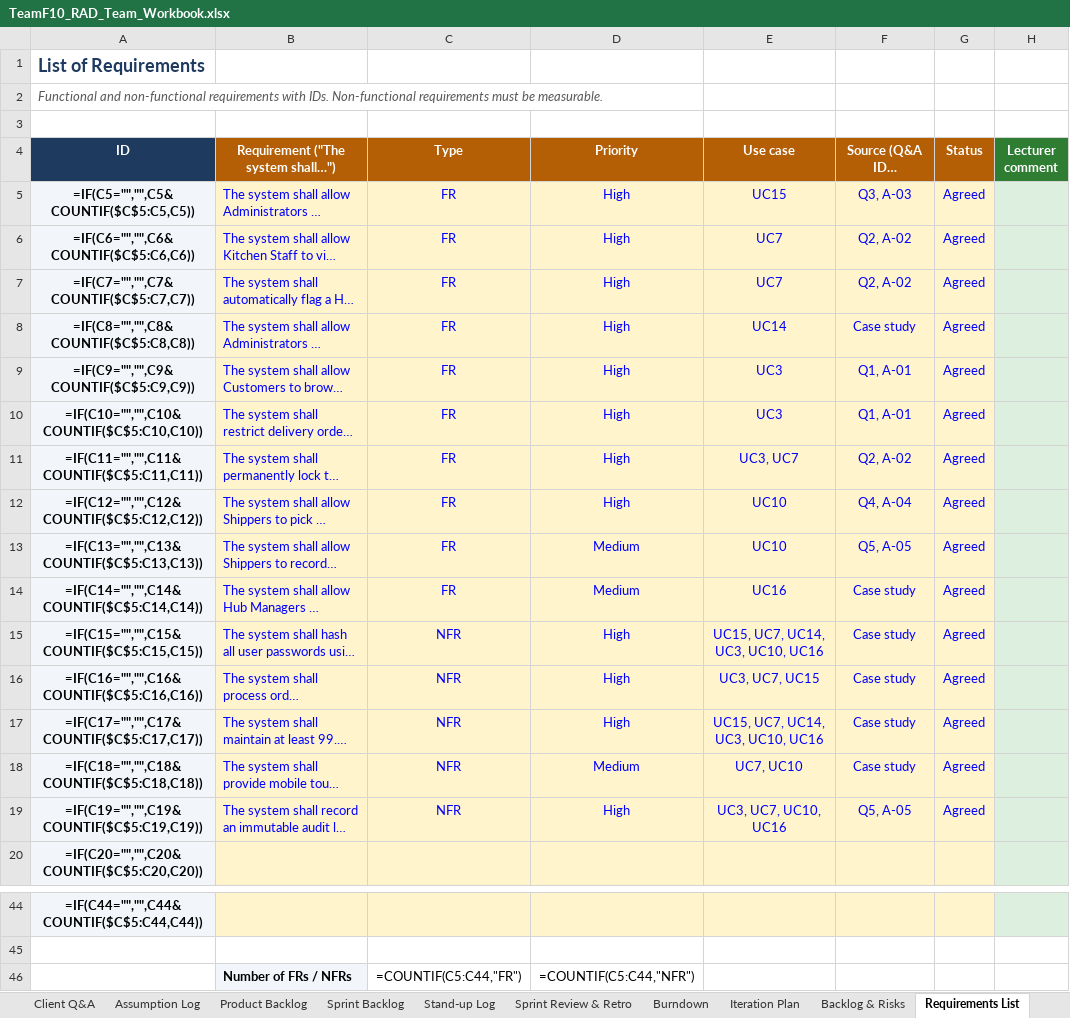
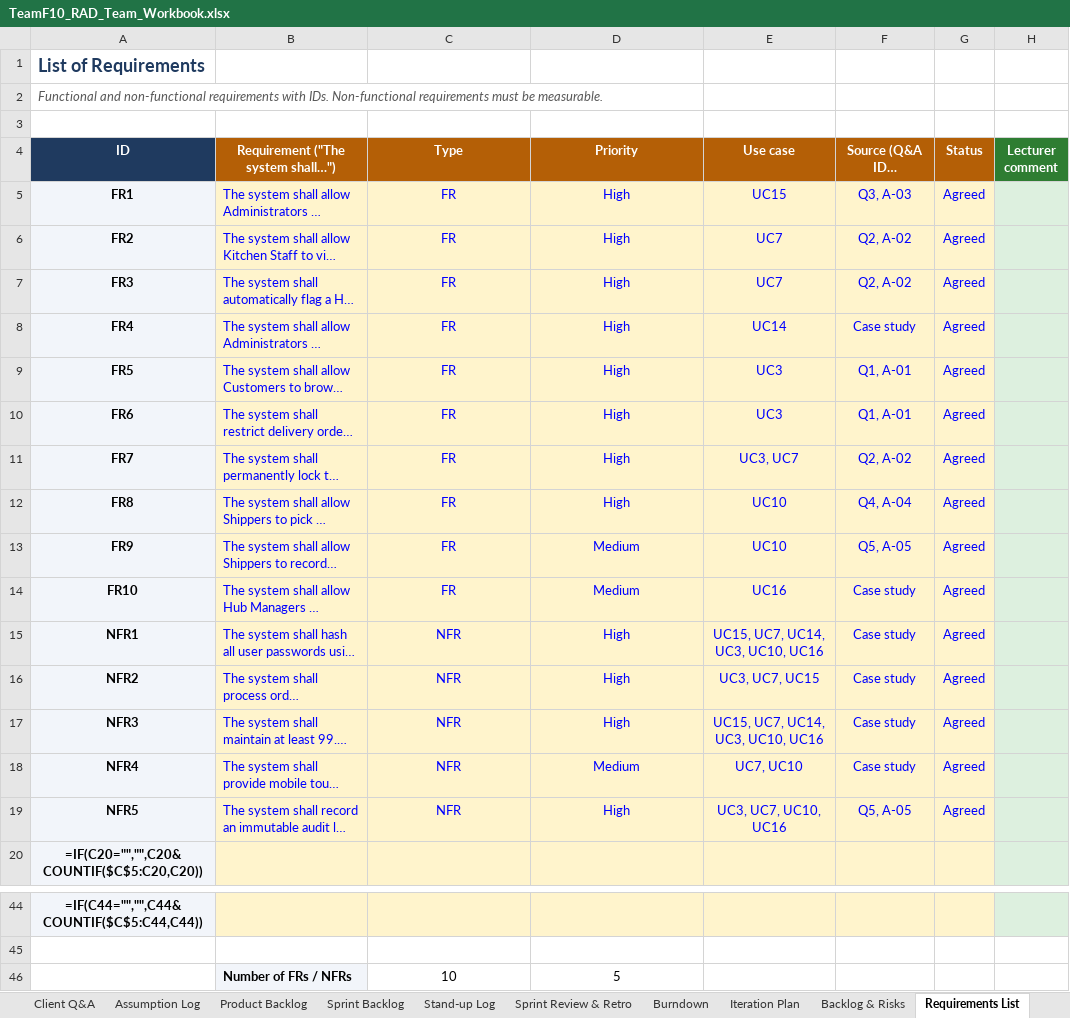
Before and after one commit to DoQuocTrung06/SaigonBite-RAD-TeamF10, an Excel workbook: Part_2/TeamF10_RAD_Team_Workbook.xlsx, sheet Requirements List, drawn as a sheet; only a part is shown, gaps mark what is left out; long unchanged cells end in …; values as stored, in another font and other column widths than the file's, no borders; formulas without a stored value are shown as written; removed rows and columns are numbered as before the commit, all else as after; the diff names each change by its address in the sheet, - before the commit and + after, or states it on an @@ line.

```diff
--- a/Part_2/TeamF10_RAD_Team_Workbook.xlsx (sheet Requirements List)
+++ b/Part_2/TeamF10_RAD_Team_Workbook.xlsx (sheet Requirements List)
-A5 (ID): =IF(C5="","",C5&COUNTIF($C$5:C5,C5))
+A5 (ID): FR1
-A6 (ID): =IF(C6="","",C6&COUNTIF($C$5:C6,C6))
+A6 (ID): FR2
-A7 (ID): =IF(C7="","",C7&COUNTIF($C$5:C7,C7))
+A7 (ID): FR3
-A8 (ID): =IF(C8="","",C8&COUNTIF($C$5:C8,C8))
+A8 (ID): FR4
-A9 (ID): =IF(C9="","",C9&COUNTIF($C$5:C9,C9))
+A9 (ID): FR5
-A10 (ID): =IF(C10="","",C10&COUNTIF($C$5:C10,C10))
+A10 (ID): FR6
-A11 (ID): =IF(C11="","",C11&COUNTIF($C$5:C11,C11))
+A11 (ID): FR7
-A12 (ID): =IF(C12="","",C12&COUNTIF($C$5:C12,C12))
+A12 (ID): FR8
-A13 (ID): =IF(C13="","",C13&COUNTIF($C$5:C13,C13))
+A13 (ID): FR9
-A14 (ID): =IF(C14="","",C14&COUNTIF($C$5:C14,C14))
+A14 (ID): FR10
-A15 (ID): =IF(C15="","",C15&COUNTIF($C$5:C15,C15))
+A15 (ID): NFR1
-A16 (ID): =IF(C16="","",C16&COUNTIF($C$5:C16,C16))
+A16 (ID): NFR2
-A17 (ID): =IF(C17="","",C17&COUNTIF($C$5:C17,C17))
+A17 (ID): NFR3
-A18 (ID): =IF(C18="","",C18&COUNTIF($C$5:C18,C18))
+A18 (ID): NFR4
-A19 (ID): =IF(C19="","",C19&COUNTIF($C$5:C19,C19))
+A19 (ID): NFR5
-row 46:  | Number of FRs / NFRs | =COUNTIF(C5:C44,"FR") | =COUNTIF(C5:C44,"NFR")
+row 46:  | Number of FRs / NFRs | 10 | 5
```
Also changed, not shown: sheet Product Backlog, sheet Team & Use Cases, sheet CRUD Check, sheet Burndown, sheet Backlog & Risks, sheet Test Cases, 3 more sheets.
